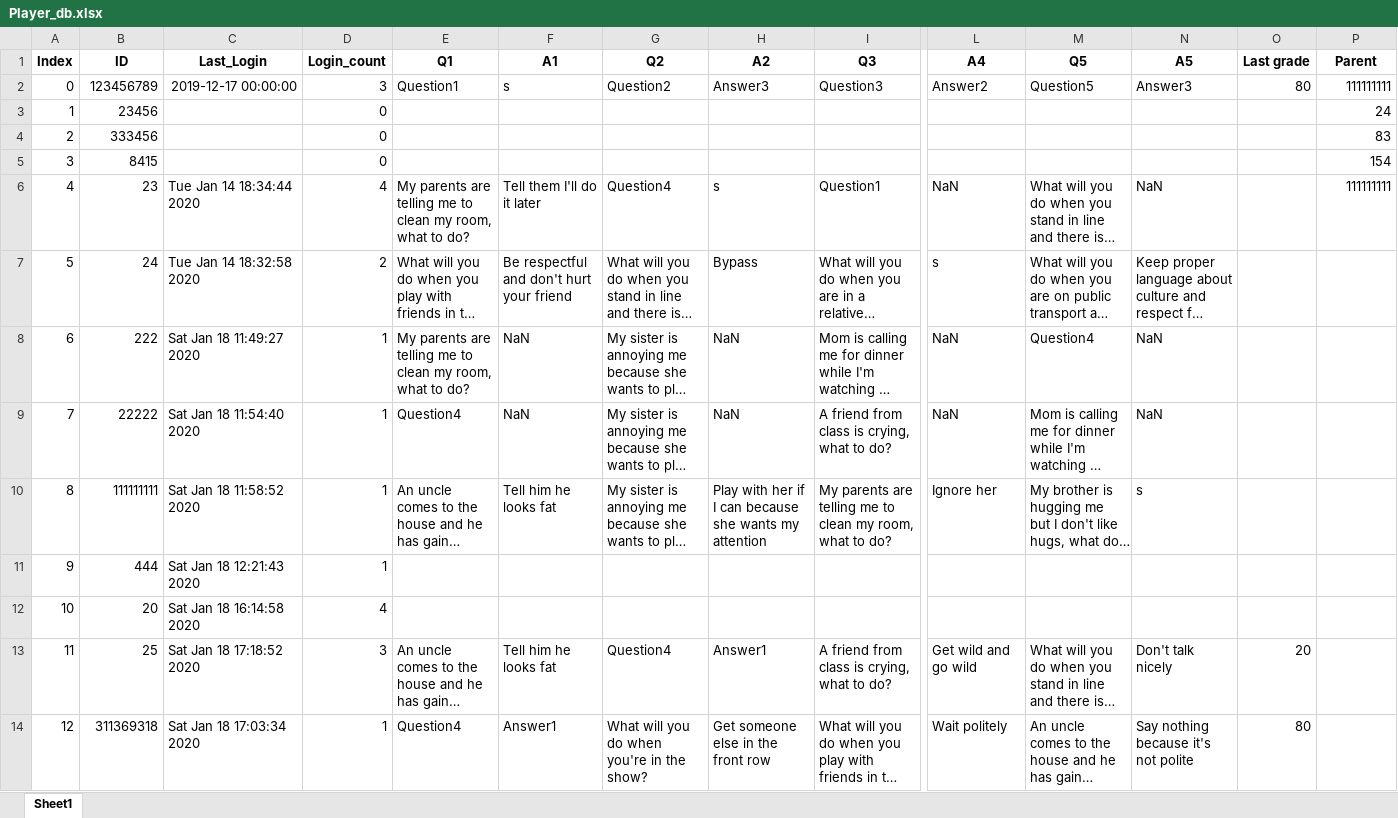
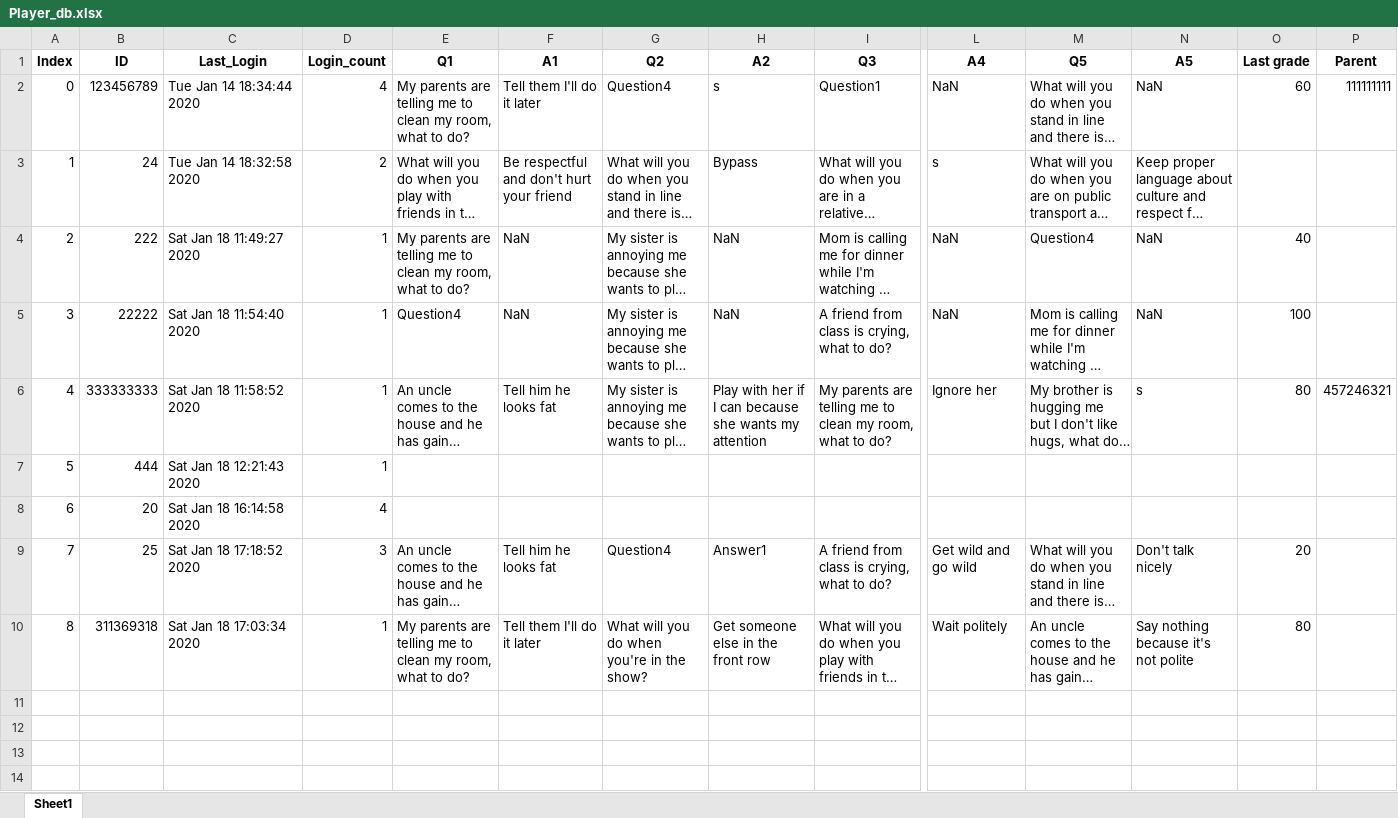
Before and after one commit to amit9530/Stark_Industries, an Excel workbook: Player_db.xlsx, sheet Sheet1, drawn as a sheet; only a part is shown, gaps mark what is left out; long unchanged cells end in …; values as stored, in another font and other column widths than the file's, no borders; removed rows and columns are numbered as before the commit, all else as after; rows hold the shown columns only; the diff names each change by its address in the sheet, - before the commit and + after, or states it on an @@ line.

```diff
--- a/Player_db.xlsx (sheet Sheet1)
+++ b/Player_db.xlsx (sheet Sheet1)
-row 2: 0 | 123456789 | 2019-12-17 00:00:00 | 3 | Question1 | s | Question2 | Answer3 | Question3 | Answer2 | Question5 | Answer3 | 80 | 111111111
-row 3: 1 | 23456 |  | 0 |  |  |  |  |  |  |  |  |  | 24
-row 4: 2 | 333456 |  | 0 |  |  |  |  |  |  |  |  |  | 83
-row 5: 3 | 8415 |  | 0 |  |  |  |  |  |  |  |  |  | 154
@@ column A (Index) renumbered from row 2 down @@
-B2 (ID): 23
+B2 (ID): 123456789
-O2 (Last grade): (empty)
+O2 (Last grade): 60
-O4 (Last grade): (empty)
+O4 (Last grade): 40
-O5 (Last grade): (empty)
+O5 (Last grade): 100
-B6 (ID): 111111111
+B6 (ID): 333333333
-O6 (Last grade): (empty)
+O6 (Last grade): 80
-P6 (Parent): (empty)
+P6 (Parent): 457246321
-E10 (Q1): Question4
+E10 (Q1): My parents are telling me to clean my room, what to do?
-F10 (A1): Answer1
+F10 (A1): Tell them I'll do it later
```
Also changed, not shown: 123456789.xlsx, Users_db.xlsx, 6 other files.
